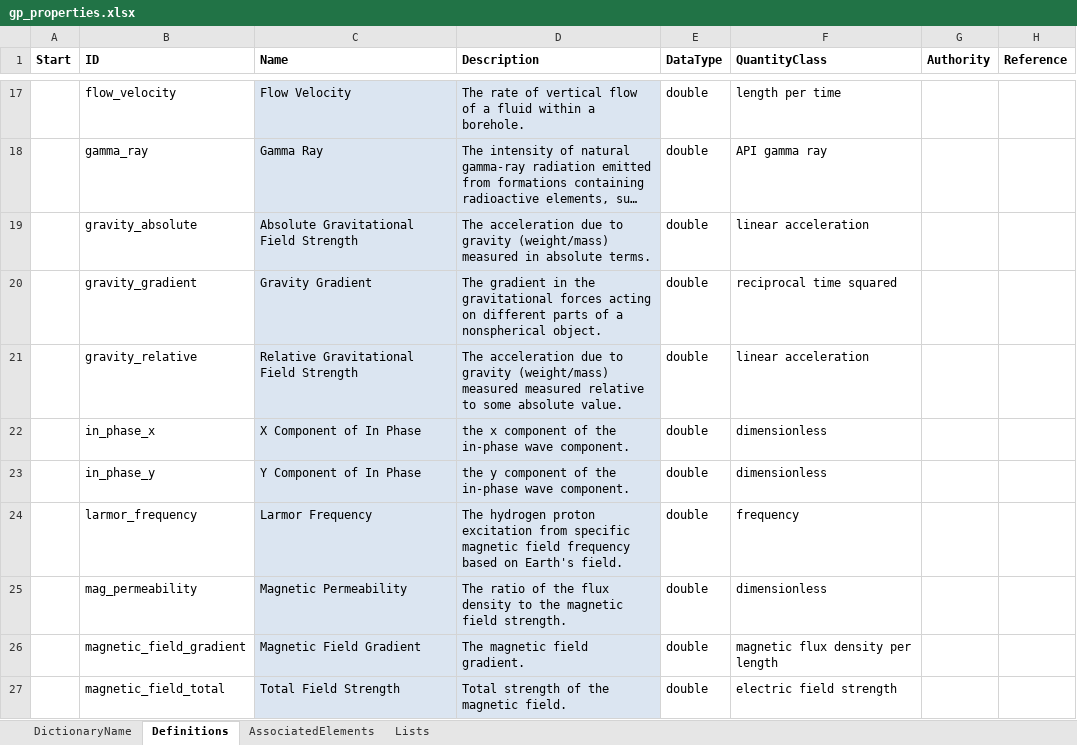
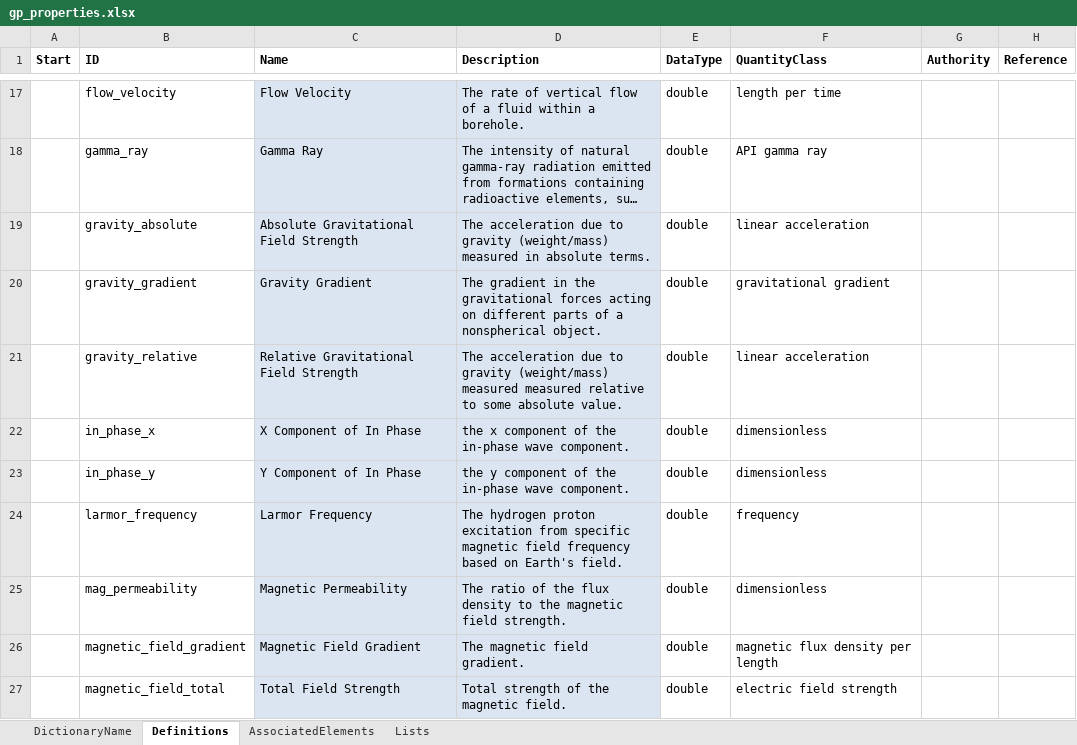
Before and after one commit to DIGGSml/def, an Excel workbook: Codelist Excel Files and Conversion Templates to XML/gp_properties.xlsx, sheet Definitions, drawn as a sheet; only a part is shown, gaps mark what is left out; long unchanged cells end in …; values as stored, in another font and other column widths than the file's, no borders; table styles not drawn; the diff names each change by its address in the sheet, - before the commit and + after, or states it on an @@ line.

```diff
--- a/Codelist Excel Files and Conversion Templates to XML/gp_properties.xlsx (sheet Definitions)
+++ b/Codelist Excel Files and Conversion Templates to XML/gp_properties.xlsx (sheet Definitions)
-F20 (QuantityClass): reciprocal time squared
+F20 (QuantityClass): gravitational gradient
```
Also changed, not shown: sheet Lists, Codelist Excel Files and Conversion Templates to XML/properties.xlsx, 2 other files.
